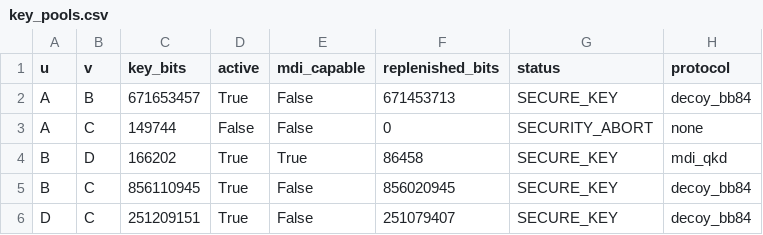
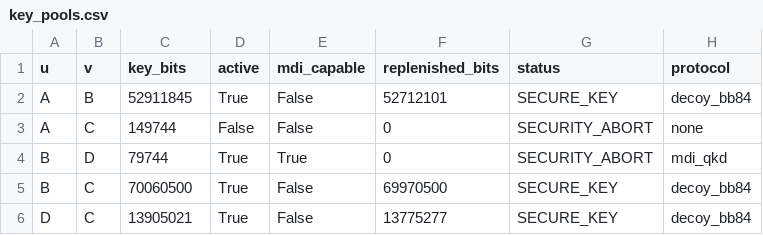
Before and after one commit to Nox-eturnus/Projects, a CSV file: adaptive-qkd-network-testbed/results/network/key_pools.csv, drawn as a sheet.

```diff
--- a/adaptive-qkd-network-testbed/results/network/key_pools.csv
+++ b/adaptive-qkd-network-testbed/results/network/key_pools.csv
@@ -1,6 +1,6 @@
 u,v,key_bits,active,mdi_capable,replenished_bits,status,protocol
-A,B,671653457,True,False,671453713,SECURE_KEY,decoy_bb84
+A,B,52911845,True,False,52712101,SECURE_KEY,decoy_bb84
 A,C,149744,False,False,0,SECURITY_ABORT,none
-B,D,166202,True,True,86458,SECURE_KEY,mdi_qkd
-B,C,856110945,True,False,856020945,SECURE_KEY,decoy_bb84
-D,C,251209151,True,False,251079407,SECURE_KEY,decoy_bb84
+B,D,79744,True,True,0,SECURITY_ABORT,mdi_qkd
+B,C,70060500,True,False,69970500,SECURE_KEY,decoy_bb84
+D,C,13905021,True,False,13775277,SECURE_KEY,decoy_bb84
```
Also changed, not shown: adaptive-qkd-network-testbed/results/adaptive/baseline_comparisons.csv, 9 other files.
